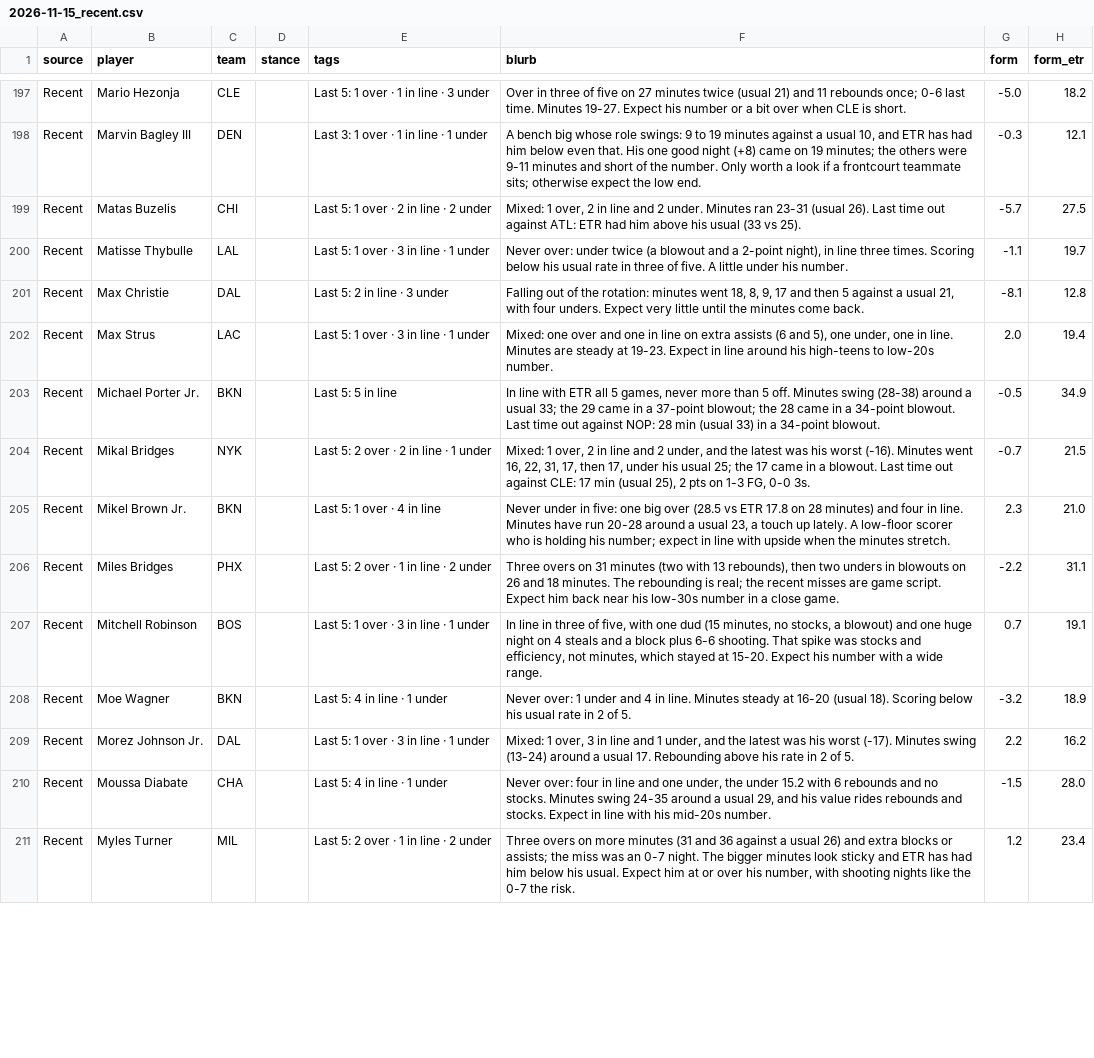
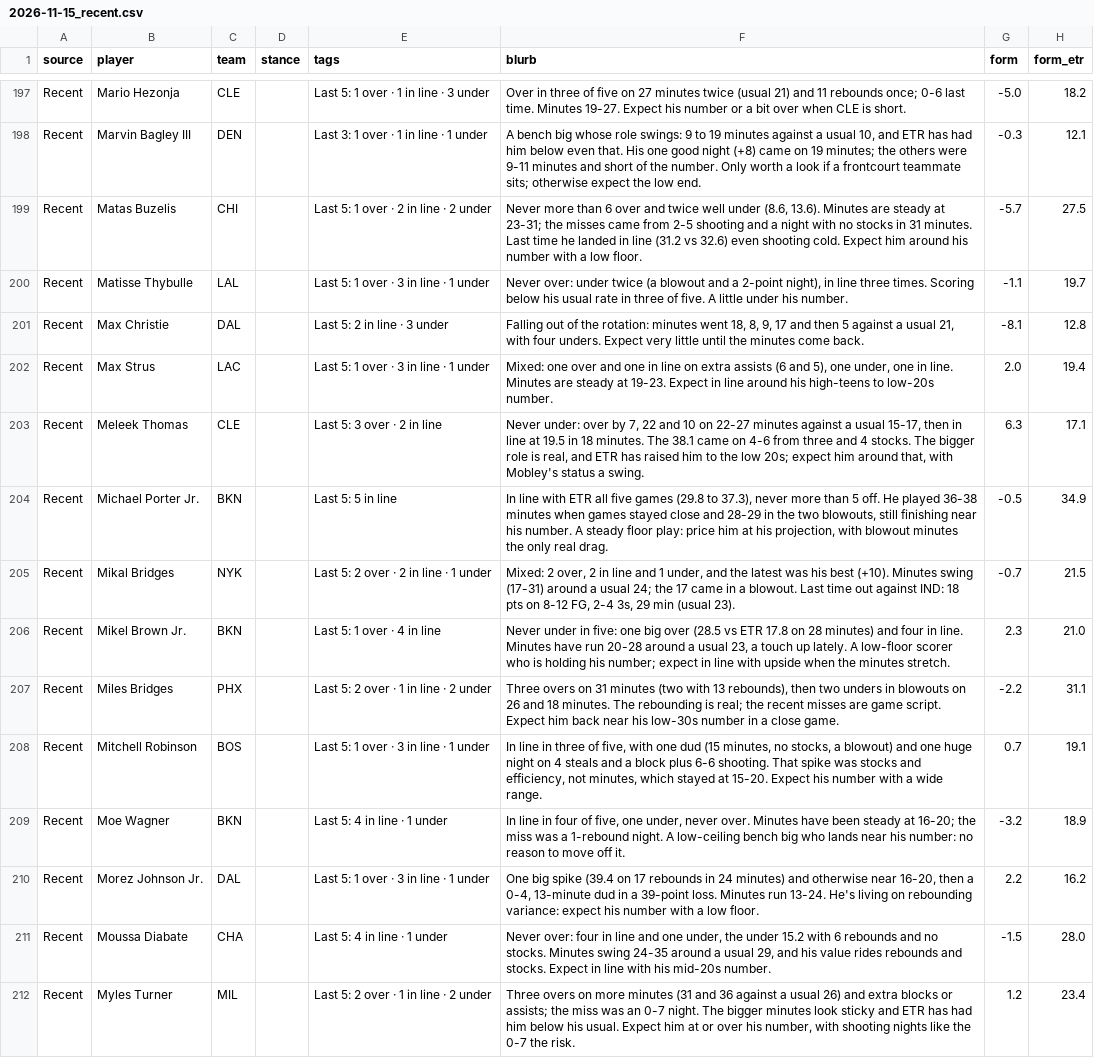
Before and after one commit to JonBoyBeats/br_rankings, a CSV file: analysis/nba/takes/2026-11-15_recent.csv, drawn as a sheet; only a part is shown, gaps mark what is left out; the diff covers the shown part only.

Commit message:
NBA daily: Recent notes through 2026-11-13

```diff
--- a/analysis/nba/takes/2026-11-15_recent.csv
+++ b/analysis/nba/takes/2026-11-15_recent.csv
@@ -198,3 +198,3 @@ Recent,Mario Hezonja,CLE,,Last 5: 1 over · 1 in line · 3 under,Over in three o
 Recent,Marvin Bagley III,DEN,,Last 3: 1 over · 1 in line · 1 under,"A bench big whose role swings: 9 to 19 minutes against a usual 10, and ETR has had him below even that. His one good night (+8) came on 19 minutes; the others were 9-11 minutes and short of the number. Only worth a look if a frontcourt teammate sits; otherwise expect the low end.",-0.3,12.1
-Recent,Matas Buzelis,CHI,,Last 5: 1 over · 2 in line · 2 under,"Mixed: 1 over, 2 in line and 2 under. Minutes ran 23-31 (usual 26). Last time out against ATL: ETR had him above his usual (33 vs 25).",-5.7,27.5
+Recent,Matas Buzelis,CHI,,Last 5: 1 over · 2 in line · 2 under,"Never more than 6 over and twice well under (8.6, 13.6). Minutes are steady at 23-31; the misses came from 2-5 shooting and a night with no stocks in 31 minutes. Last time he landed in line (31.2 vs 32.6) even shooting cold. Expect him around his number with a low floor.",-5.7,27.5
 Recent,Matisse Thybulle,LAL,,Last 5: 1 over · 3 in line · 1 under,"Never over: under twice (a blowout and a 2-point night), in line three times. Scoring below his usual rate in three of five. A little under his number.",-1.1,19.7
@@ -202,4 +202,5 @@ Recent,Max Christie,DAL,,Last 5: 2 in line · 3 under,"Falling out of the rotati
 Recent,Max Strus,LAC,,Last 5: 1 over · 3 in line · 1 under,"Mixed: one over and one in line on extra assists (6 and 5), one under, one in line. Minutes are steady at 19-23. Expect in line around his high-teens to low-20s number.",2.0,19.4
-Recent,Michael Porter Jr.,BKN,,Last 5: 5 in line,"In line with ETR all 5 games, never more than 5 off. Minutes swing (28-38) around a usual 33; the 29 came in a 37-point blowout; the 28 came in a 34-point blowout. Last time out against NOP: 28 min (usual 33) in a 34-point blowout.",-0.5,34.9
-Recent,Mikal Bridges,NYK,,Last 5: 2 over · 2 in line · 1 under,"Mixed: 1 over, 2 in line and 2 under, and the latest was his worst (-16). Minutes went 16, 22, 31, 17, then 17, under his usual 25; the 17 came in a blowout. Last time out against CLE: 17 min (usual 25), 2 pts on 1-3 FG, 0-0 3s.",-0.7,21.5
+Recent,Meleek Thomas,CLE,,Last 5: 3 over · 2 in line,"Never under: over by 7, 22 and 10 on 22-27 minutes against a usual 15-17, then in line at 19.5 in 18 minutes. The 38.1 came on 4-6 from three and 4 stocks. The bigger role is real, and ETR has raised him to the low 20s; expect him around that, with Mobley's status a swing.",6.3,17.1
+Recent,Michael Porter Jr.,BKN,,Last 5: 5 in line,"In line with ETR all five games (29.8 to 37.3), never more than 5 off. He played 36-38 minutes when games stayed close and 28-29 in the two blowouts, still finishing near his number. A steady floor play: price him at his projection, with blowout minutes the only real drag.",-0.5,34.9
+Recent,Mikal Bridges,NYK,,Last 5: 2 over · 2 in line · 1 under,"Mixed: 2 over, 2 in line and 1 under, and the latest was his best (+10). Minutes swing (17-31) around a usual 24; the 17 came in a blowout. Last time out against IND: 18 pts on 8-12 FG, 2-4 3s, 29 min (usual 23).",-0.7,21.5
 Recent,Mikel Brown Jr.,BKN,,Last 5: 1 over · 4 in line,"Never under in five: one big over (28.5 vs ETR 17.8 on 28 minutes) and four in line. Minutes have run 20-28 around a usual 23, a touch up lately. A low-floor scorer who is holding his number; expect in line with upside when the minutes stretch.",2.3,21.0
@@ -207,4 +208,4 @@ Recent,Miles Bridges,PHX,,Last 5: 2 over · 1 in line · 2 under,"Three overs on
 Recent,Mitchell Robinson,BOS,,Last 5: 1 over · 3 in line · 1 under,"In line in three of five, with one dud (15 minutes, no stocks, a blowout) and one huge night on 4 steals and a block plus 6-6 shooting. That spike was stocks and efficiency, not minutes, which stayed at 15-20. Expect his number with a wide range.",0.7,19.1
-Recent,Moe Wagner,BKN,,Last 5: 4 in line · 1 under,Never over: 1 under and 4 in line. Minutes steady at 16-20 (usual 18). Scoring below his usual rate in 2 of 5.,-3.2,18.9
-Recent,Morez Johnson Jr.,DAL,,Last 5: 1 over · 3 in line · 1 under,"Mixed: 1 over, 3 in line and 1 under, and the latest was his worst (-17). Minutes swing (13-24) around a usual 17. Rebounding above his rate in 2 of 5.",2.2,16.2
+Recent,Moe Wagner,BKN,,Last 5: 4 in line · 1 under,"In line in four of five, one under, never over. Minutes have been steady at 16-20; the miss was a 1-rebound night. A low-ceiling bench big who lands near his number: no reason to move off it.",-3.2,18.9
+Recent,Morez Johnson Jr.,DAL,,Last 5: 1 over · 3 in line · 1 under,"One big spike (39.4 on 17 rebounds in 24 minutes) and otherwise near 16-20, then a 0-4, 13-minute dud in a 39-point loss. Minutes run 13-24. He's living on rebounding variance: expect his number with a low floor.",2.2,16.2
 Recent,Moussa Diabate,CHA,,Last 5: 4 in line · 1 under,"Never over: four in line and one under, the under 15.2 with 6 rebounds and no stocks. Minutes swing 24-35 around a usual 29, and his value rides rebounds and stocks. Expect in line with his mid-20s number.",-1.5,28.0
```
Also changed, not shown: 1 added row and 100 edited cells elsewhere in this file, analysis/nba/form.csv, 1 other file.
